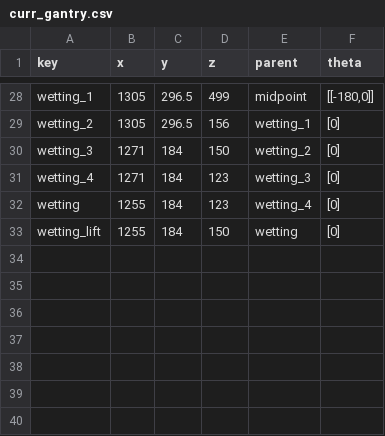
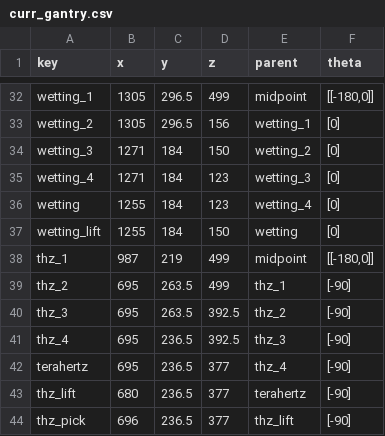
Before and after one commit to kito7454/gantrySefDriving, a CSV file: curr_gantry.csv, drawn as a sheet; only a part is shown, gaps mark what is left out; the diff covers the shown part only.

```diff
--- a/curr_gantry.csv
+++ b/curr_gantry.csv
@@ -33 +37,8 @@ wetting,1255,184,123,wetting_4,[0]
 wetting_lift,1255,184,150,wetting,[0]
+thz_1,987,219,499,midpoint,"[[-180,0]]"
+thz_2,695,263.5,499,thz_1,[-90]
+thz_3,695,263.5,392.5,thz_2,[-90]
+thz_4,695,236.5,392.5,thz_3,[-90]
+terahertz,695,236.5,377,thz_4,[-90]
+thz_lift,680,236.5,377,terahertz,[-90]
+thz_pick,696,236.5,377,thz_lift,[-90]
```
Also changed, not shown: 4 added rows and 25 edited cells elsewhere in this file, 5 other files.
